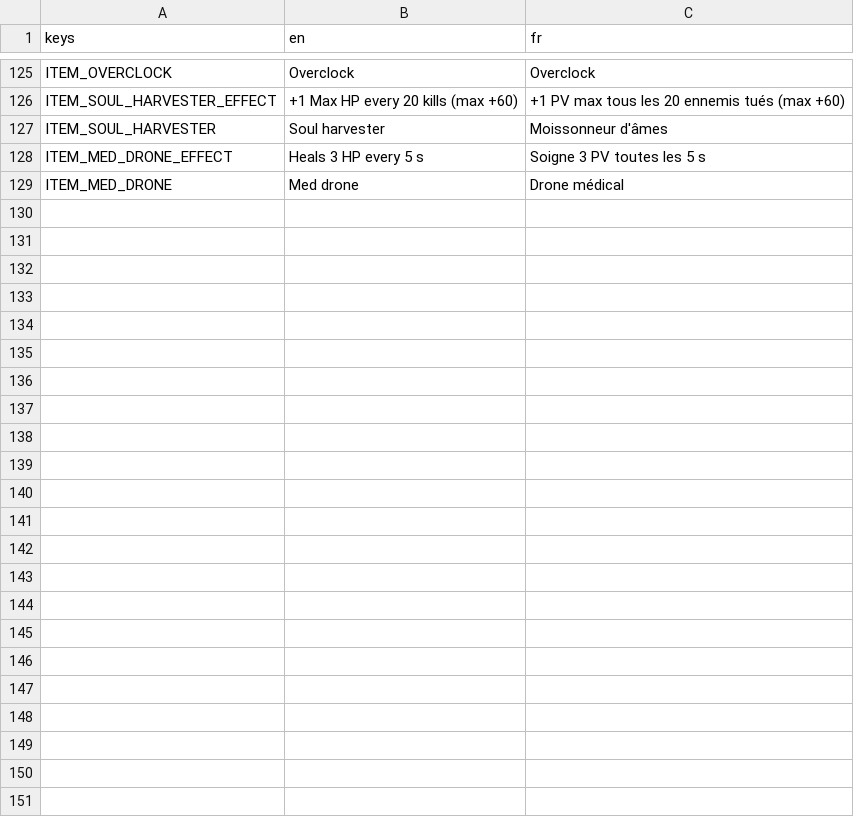
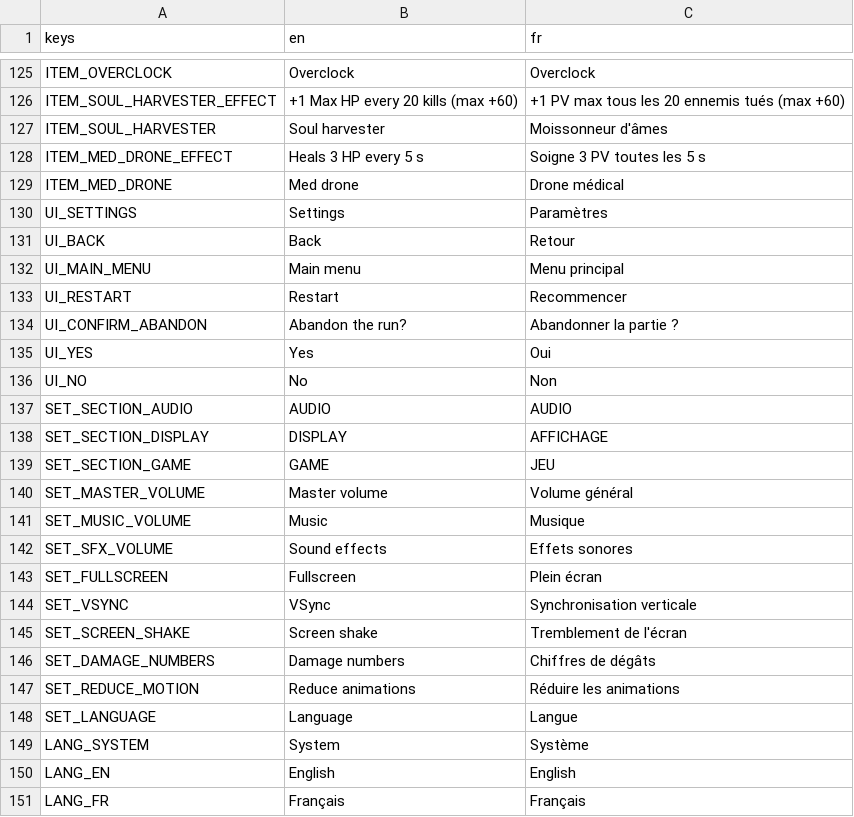
Before and after one commit to Mowgli2000/survivor-game, a CSV file: localization/strings.csv, drawn as a sheet; only a part is shown, gaps mark what is left out.

```diff
--- a/localization/strings.csv
+++ b/localization/strings.csv
@@ -129 +129,23 @@ ITEM_MED_DRONE_EFFECT,Heals 3 HP every 5 s,Soigne 3 PV toutes les 5 s
 ITEM_MED_DRONE,Med drone,Drone médical
+UI_SETTINGS,Settings,Paramètres
+UI_BACK,Back,Retour
+UI_MAIN_MENU,Main menu,Menu principal
+UI_RESTART,Restart,Recommencer
+UI_CONFIRM_ABANDON,Abandon the run?,Abandonner la partie ?
+UI_YES,Yes,Oui
+UI_NO,No,Non
+SET_SECTION_AUDIO,AUDIO,AUDIO
+SET_SECTION_DISPLAY,DISPLAY,AFFICHAGE
+SET_SECTION_GAME,GAME,JEU
+SET_MASTER_VOLUME,Master volume,Volume général
+SET_MUSIC_VOLUME,Music,Musique
+SET_SFX_VOLUME,Sound effects,Effets sonores
+SET_FULLSCREEN,Fullscreen,Plein écran
+SET_VSYNC,VSync,Synchronisation verticale
+SET_SCREEN_SHAKE,Screen shake,Tremblement de l'écran
+SET_DAMAGE_NUMBERS,Damage numbers,Chiffres de dégâts
+SET_REDUCE_MOTION,Reduce animations,Réduire les animations
+SET_LANGUAGE,Language,Langue
+LANG_SYSTEM,System,Système
+LANG_EN,English,English
+LANG_FR,Français,Français
```
Also changed, not shown: 37 other files.
